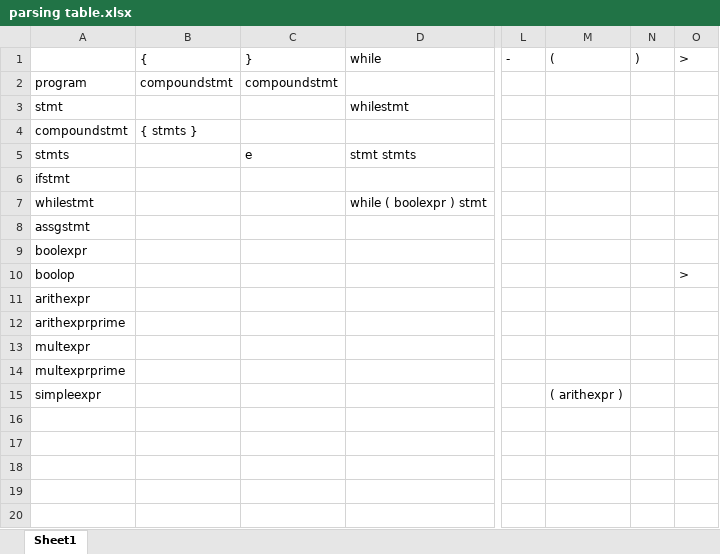
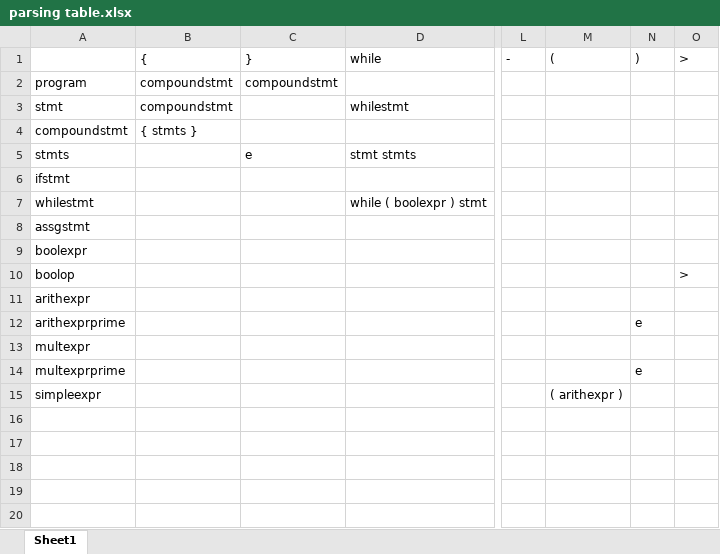
Before and after one commit to S-N-O-R-L-A-X/lex, an Excel workbook: LL parser/parsing table.xlsx, sheet Sheet1, drawn as a sheet; only a part is shown, gaps mark what is left out; values as stored, in another font and other column widths than the file's, no borders; the diff names each change by its address in the sheet, - before the commit and + after, or states it on an @@ line.

```diff
--- a/LL parser/parsing table.xlsx (sheet Sheet1)
+++ b/LL parser/parsing table.xlsx (sheet Sheet1)
-B3: (empty)
+B3: compoundstmt
-N12: (empty)
+N12: e
-N14: (empty)
+N14: e
```
Also changed, not shown: 1 other file.
